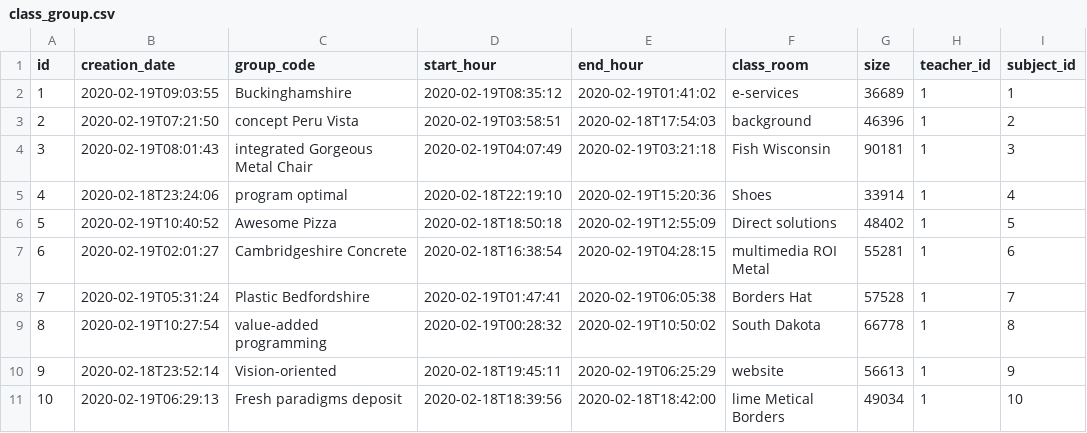
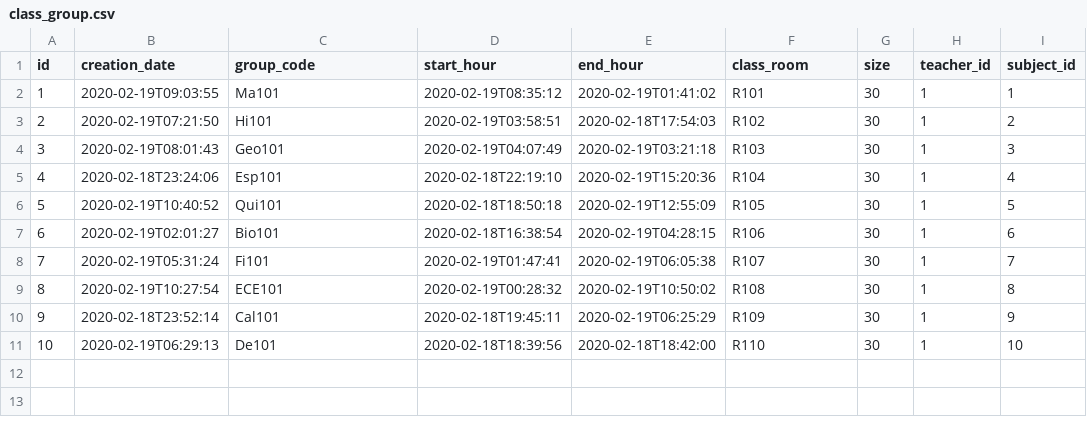
Before and after one commit to AndresRamosC/IJSchoolAdministrationService, a CSV file: src/main/resources/config/liquibase/fake-data/class_group.csv, drawn as a sheet.

```diff
--- a/src/main/resources/config/liquibase/fake-data/class_group.csv
+++ b/src/main/resources/config/liquibase/fake-data/class_group.csv
@@ -1,11 +1,11 @@
 id;creation_date;group_code;start_hour;end_hour;class_room;size;teacher_id;subject_id
-1;2020-02-19T09:03:55;Buckinghamshire;2020-02-19T08:35:12;2020-02-19T01:41:02;e-services;36689;1;1
-2;2020-02-19T07:21:50;concept Peru Vista;2020-02-19T03:58:51;2020-02-18T17:54:03;background;46396;1;2
-3;2020-02-19T08:01:43;integrated Gorgeous Metal Chair;2020-02-19T04:07:49;2020-02-19T03:21:18;Fish Wisconsin;90181;1;3
-4;2020-02-18T23:24:06;program optimal;2020-02-18T22:19:10;2020-02-19T15:20:36;Shoes;33914;1;4
-5;2020-02-19T10:40:52;Awesome Pizza;2020-02-18T18:50:18;2020-02-19T12:55:09;Direct solutions;48402;1;5
-6;2020-02-19T02:01:27;Cambridgeshire Concrete;2020-02-18T16:38:54;2020-02-19T04:28:15;multimedia ROI Metal;55281;1;6
-7;2020-02-19T05:31:24;Plastic Bedfordshire;2020-02-19T01:47:41;2020-02-19T06:05:38;Borders Hat;57528;1;7
-8;2020-02-19T10:27:54;value-added programming;2020-02-19T00:28:32;2020-02-19T10:50:02;South Dakota;66778;1;8
-9;2020-02-18T23:52:14;Vision-oriented;2020-02-18T19:45:11;2020-02-19T06:25:29;website;56613;1;9
-10;2020-02-19T06:29:13;Fresh paradigms deposit;2020-02-18T18:39:56;2020-02-18T18:42:00;lime Metical Borders;49034;1;10
+1;2020-02-19T09:03:55;Ma101;2020-02-19T08:35:12;2020-02-19T01:41:02;R101;30;1;1
+2;2020-02-19T07:21:50;Hi101;2020-02-19T03:58:51;2020-02-18T17:54:03;R102;30;1;2
+3;2020-02-19T08:01:43;Geo101;2020-02-19T04:07:49;2020-02-19T03:21:18;R103;30;1;3
+4;2020-02-18T23:24:06;Esp101;2020-02-18T22:19:10;2020-02-19T15:20:36;R104;30;1;4
+5;2020-02-19T10:40:52;Qui101;2020-02-18T18:50:18;2020-02-19T12:55:09;R105;30;1;5
+6;2020-02-19T02:01:27;Bio101;2020-02-18T16:38:54;2020-02-19T04:28:15;R106;30;1;6
+7;2020-02-19T05:31:24;Fi101;2020-02-19T01:47:41;2020-02-19T06:05:38;R107;30;1;7
+8;2020-02-19T10:27:54;ECE101;2020-02-19T00:28:32;2020-02-19T10:50:02;R108;30;1;8
+9;2020-02-18T23:52:14;Cal101;2020-02-18T19:45:11;2020-02-19T06:25:29;R109;30;1;9
+10;2020-02-19T06:29:13;De101;2020-02-18T18:39:56;2020-02-18T18:42:00;R110;30;1;10
```
Also changed, not shown: src/main/resources/config/liquibase/fake-data/assignment.csv, src/main/resources/config/liquibase/fake-data/contact.csv, 17 other files.
